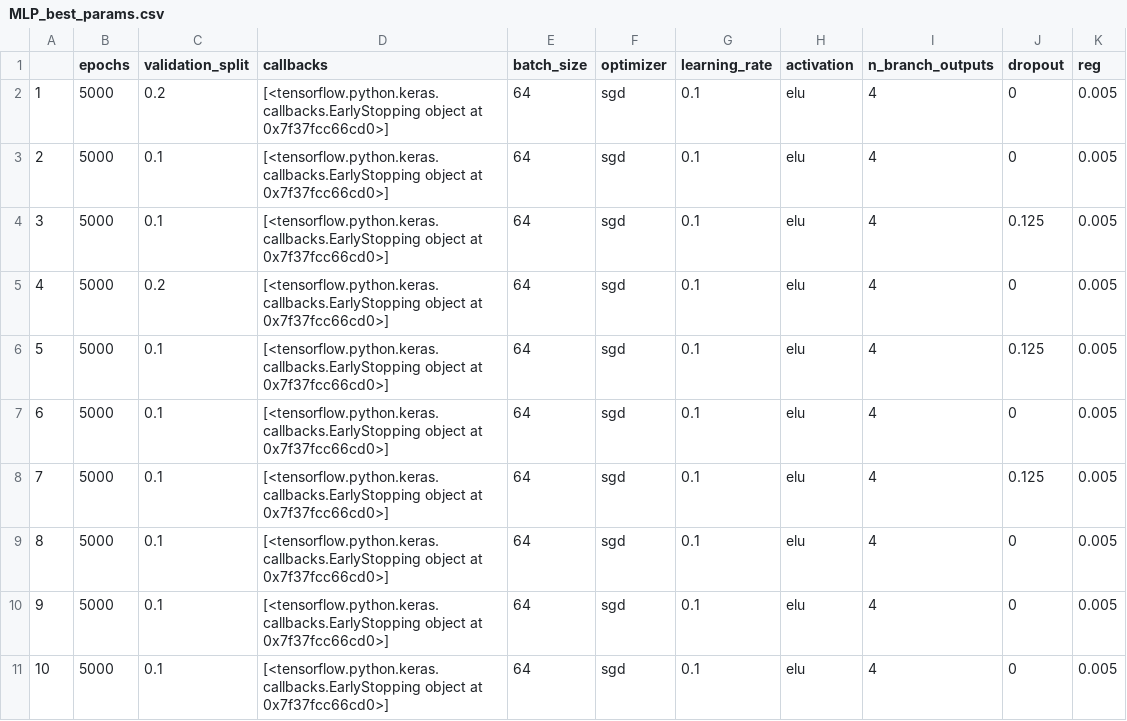
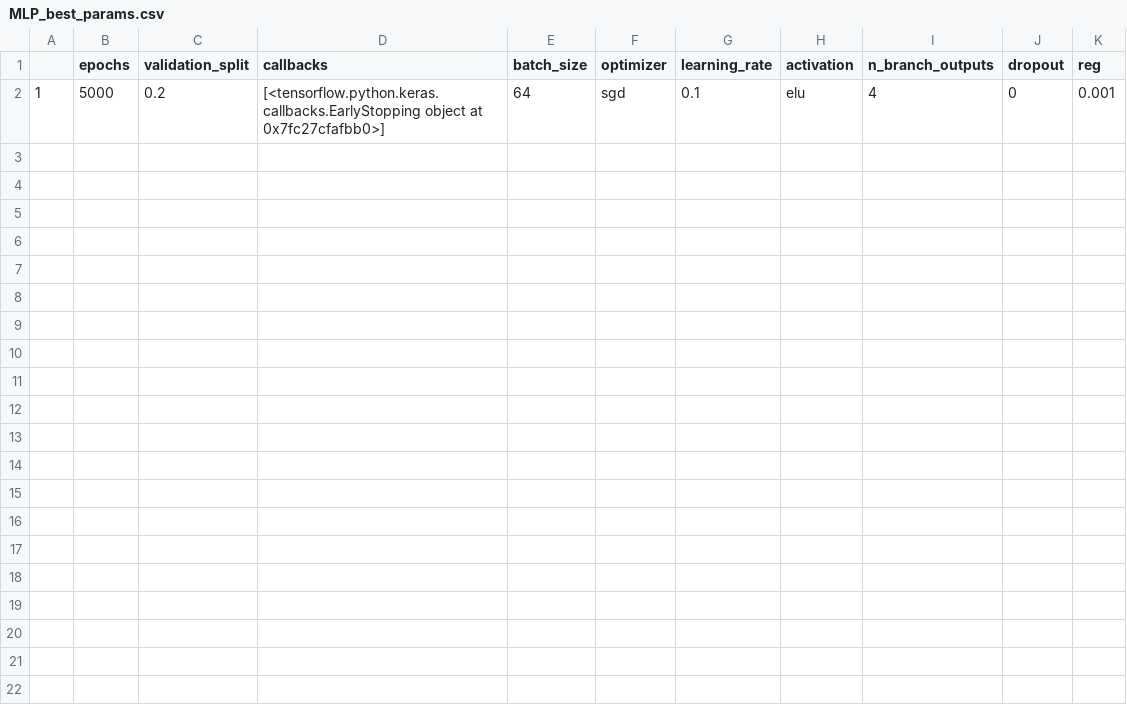
Before and after one commit to Florisvdf/multi_input_MLP, a CSV file: output_data/MLP_best_params.csv, drawn as a sheet.

```diff
--- a/output_data/MLP_best_params.csv
+++ b/output_data/MLP_best_params.csv
@@ -1,11 +1,2 @@
 ,epochs,validation_split,callbacks,batch_size,optimizer,learning_rate,activation,n_branch_outputs,dropout,reg
-1,5000,0.2,[<tensorflow.python.keras.callbacks.EarlyStopping object at 0x7f37fcc66cd0>],64,sgd,0.1,elu,4,0,0.005
-2,5000,0.1,[<tensorflow.python.keras.callbacks.EarlyStopping object at 0x7f37fcc66cd0>],64,sgd,0.1,elu,4,0,0.005
-3,5000,0.1,[<tensorflow.python.keras.callbacks.EarlyStopping object at 0x7f37fcc66cd0>],64,sgd,0.1,elu,4,0.125,0.005
-4,5000,0.2,[<tensorflow.python.keras.callbacks.EarlyStopping object at 0x7f37fcc66cd0>],64,sgd,0.1,elu,4,0,0.005
-5,5000,0.1,[<tensorflow.python.keras.callbacks.EarlyStopping object at 0x7f37fcc66cd0>],64,sgd,0.1,elu,4,0.125,0.005
-6,5000,0.1,[<tensorflow.python.keras.callbacks.EarlyStopping object at 0x7f37fcc66cd0>],64,sgd,0.1,elu,4,0,0.005
-7,5000,0.1,[<tensorflow.python.keras.callbacks.EarlyStopping object at 0x7f37fcc66cd0>],64,sgd,0.1,elu,4,0.125,0.005
-8,5000,0.1,[<tensorflow.python.keras.callbacks.EarlyStopping object at 0x7f37fcc66cd0>],64,sgd,0.1,elu,4,0,0.005
-9,5000,0.1,[<tensorflow.python.keras.callbacks.EarlyStopping object at 0x7f37fcc66cd0>],64,sgd,0.1,elu,4,0,0.005
-10,5000,0.1,[<tensorflow.python.keras.callbacks.EarlyStopping object at 0x7f37fcc66cd0>],64,sgd,0.1,elu,4,0,0.005
+1,5000,0.2,[<tensorflow.python.keras.callbacks.EarlyStopping object at 0x7fc27cfafbb0>],64,sgd,0.1,elu,4,0,0.001
```
Also changed, not shown: 5 other files.
